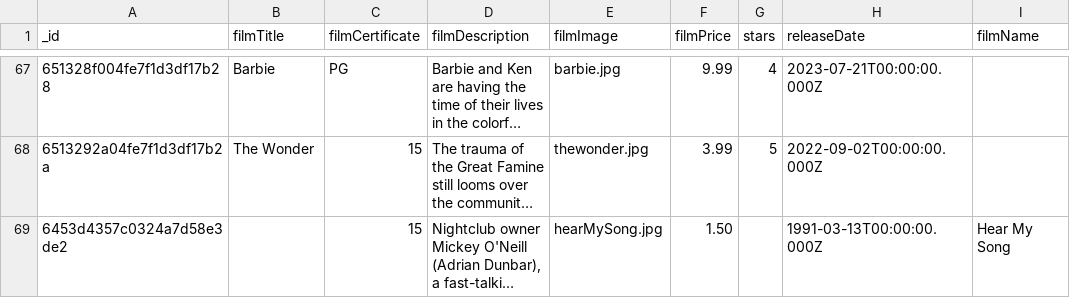
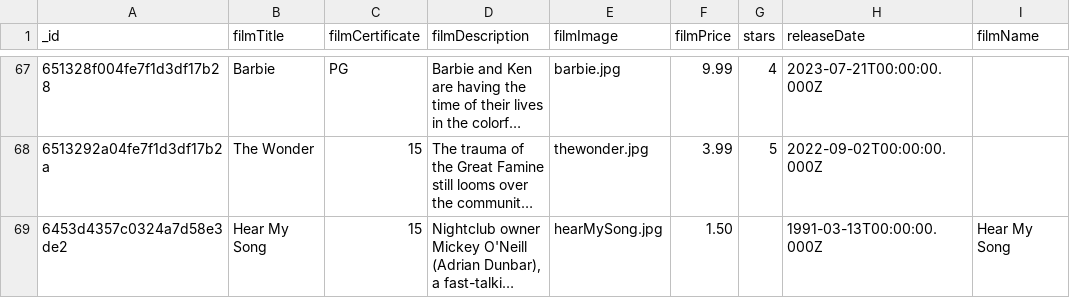
Before and after one commit to mustbebuilt/data-for-films, a CSV file: myMoviesDb.filmsCollection.csv, drawn as a sheet; only a part is shown, gaps mark what is left out; long unchanged cells end in …; the diff names each change by its address in the sheet, - before the commit and + after, or states it on an @@ line.

Commit message:
Data Added 2023

```diff
--- a/myMoviesDb.filmsCollection.csv
+++ b/myMoviesDb.filmsCollection.csv
-B69 (filmTitle): (empty)
+B69 (filmTitle): Hear My Song
```
Also changed, not shown: 1 other file.
